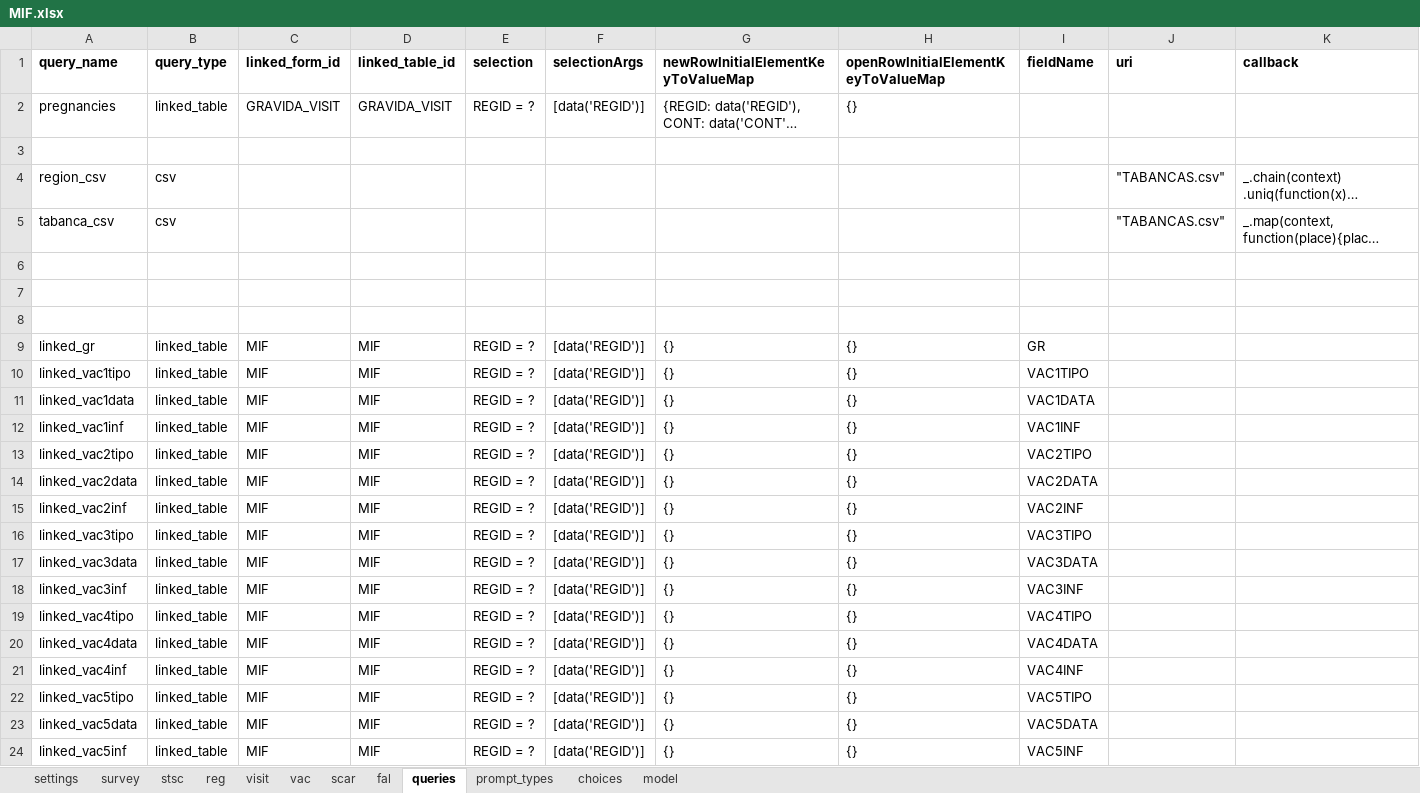
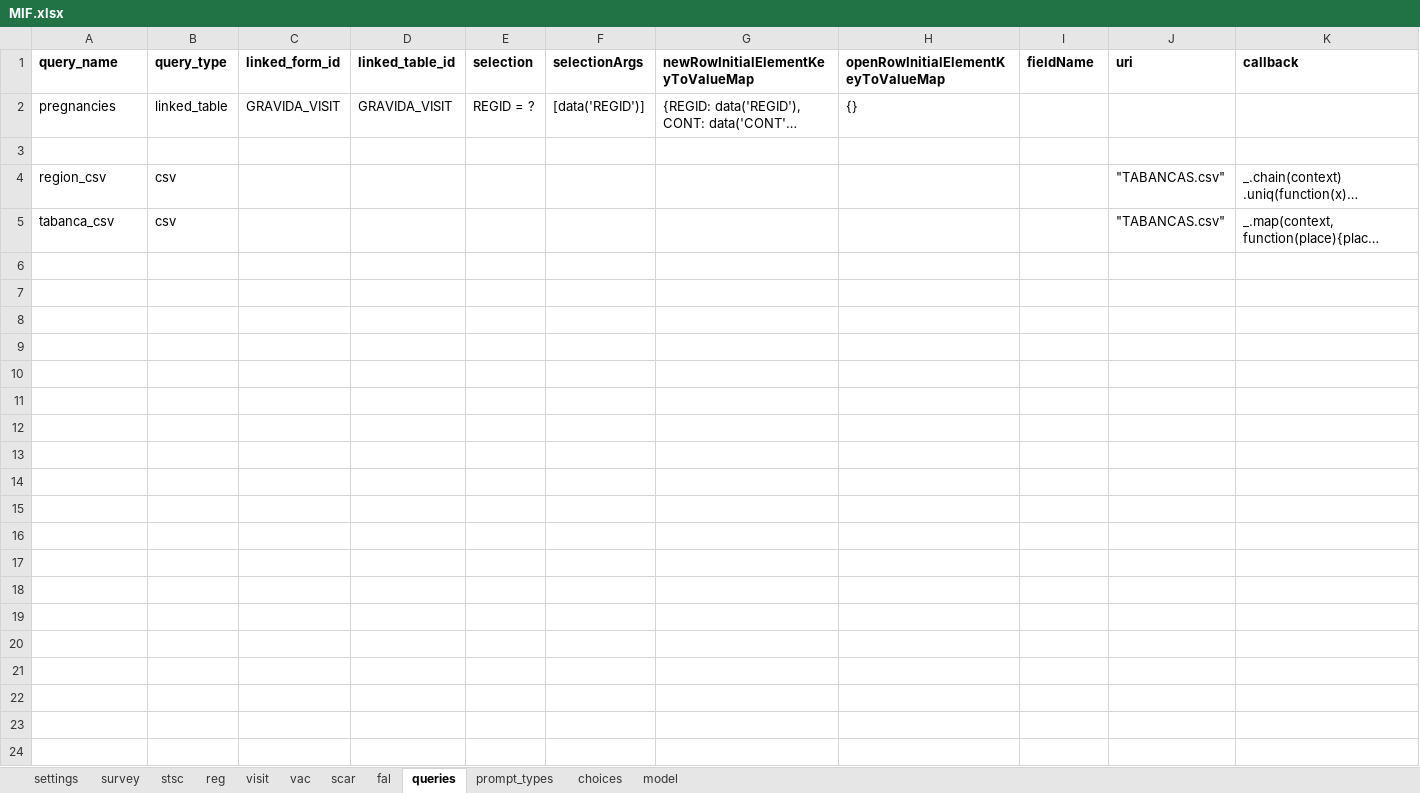
Before and after one commit to BandimHealthProject/freebase, an Excel workbook: app/config/tables/MIF/forms/MIF/MIF.xlsx, sheet queries, drawn as a sheet; only a part is shown; long unchanged cells end in …; values as stored, in another font and other column widths than the file's, no borders; 1 other sheet too large or unreadable and not compared; the diff covers the shown part only; the diff names each change by its address in the sheet, - before the commit and + after, or states it on an @@ line.

```diff
--- a/app/config/tables/MIF/forms/MIF/MIF.xlsx (sheet queries)
+++ b/app/config/tables/MIF/forms/MIF/MIF.xlsx (sheet queries)
-row 6: (empty)
-row 7: (empty)
-row 8: (empty)
-row 9: linked_gr | linked_table | MIF | MIF | REGID = ? | [data('REGID')] | {} | {} | GR
-row 10: linked_vac1tipo | linked_table | MIF | MIF | REGID = ? | [data('REGID')] | {} | {} | VAC1TIPO
-row 11: linked_vac1data | linked_table | MIF | MIF | REGID = ? | [data('REGID')] | {} | {} | VAC1DATA
-row 12: linked_vac1inf | linked_table | MIF | MIF | REGID = ? | [data('REGID')] | {} | {} | VAC1INF
-row 13: linked_vac2tipo | linked_table | MIF | MIF | REGID = ? | [data('REGID')] | {} | {} | VAC2TIPO
-row 14: linked_vac2data | linked_table | MIF | MIF | REGID = ? | [data('REGID')] | {} | {} | VAC2DATA
-row 15: linked_vac2inf | linked_table | MIF | MIF | REGID = ? | [data('REGID')] | {} | {} | VAC2INF
-row 16: linked_vac3tipo | linked_table | MIF | MIF | REGID = ? | [data('REGID')] | {} | {} | VAC3TIPO
-row 17: linked_vac3data | linked_table | MIF | MIF | REGID = ? | [data('REGID')] | {} | {} | VAC3DATA
-row 18: linked_vac3inf | linked_table | MIF | MIF | REGID = ? | [data('REGID')] | {} | {} | VAC3INF
-row 19: linked_vac4tipo | linked_table | MIF | MIF | REGID = ? | [data('REGID')] | {} | {} | VAC4TIPO
-row 20: linked_vac4data | linked_table | MIF | MIF | REGID = ? | [data('REGID')] | {} | {} | VAC4DATA
-row 21: linked_vac4inf | linked_table | MIF | MIF | REGID = ? | [data('REGID')] | {} | {} | VAC4INF
-row 22: linked_vac5tipo | linked_table | MIF | MIF | REGID = ? | [data('REGID')] | {} | {} | VAC5TIPO
-row 23: linked_vac5data | linked_table | MIF | MIF | REGID = ? | [data('REGID')] | {} | {} | VAC5DATA
-row 24: linked_vac5inf | linked_table | MIF | MIF | REGID = ? | [data('REGID')] | {} | {} | VAC5INF
```
Also changed, not shown: 45 removed rows elsewhere in this sheet, sheet vac, sheet model, app/config/tables/CRIANCA/forms/CRIANCA/CRIANCA.xlsx, 3 other files.
